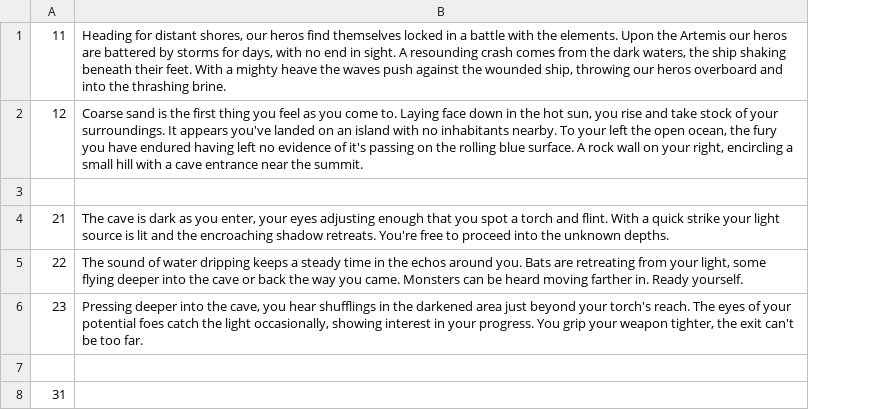
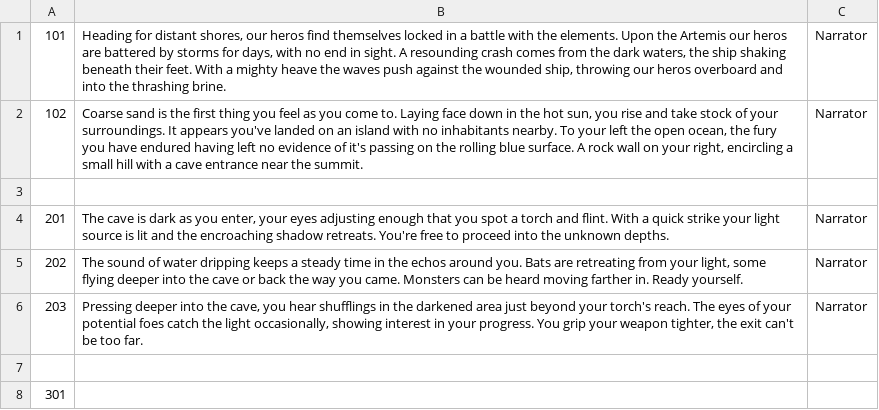
Before and after one commit to ZachWilliam/CPP_Repository, a CSV file: Database/Database/Database_Text.csv, drawn as a sheet; removed rows and columns are numbered as before the commit, all else as after; the diff names each change by its address in the sheet, - before the commit and + after, or states it on an @@ line.

```diff
--- a/Database/Database/Database_Text.csv
+++ b/Database/Database/Database_Text.csv
-column A, rows 1-8: 11 | 12 |  | 21 | 22 | 23 |  | 31
+column A, rows 1-8: 101 | 102 |  | 201 | 202 | 203 |  | 301
+column C, rows 1-6: Narrator | Narrator |  | Narrator | Narrator | Narrator
```
Also changed, not shown: 1 other file.
